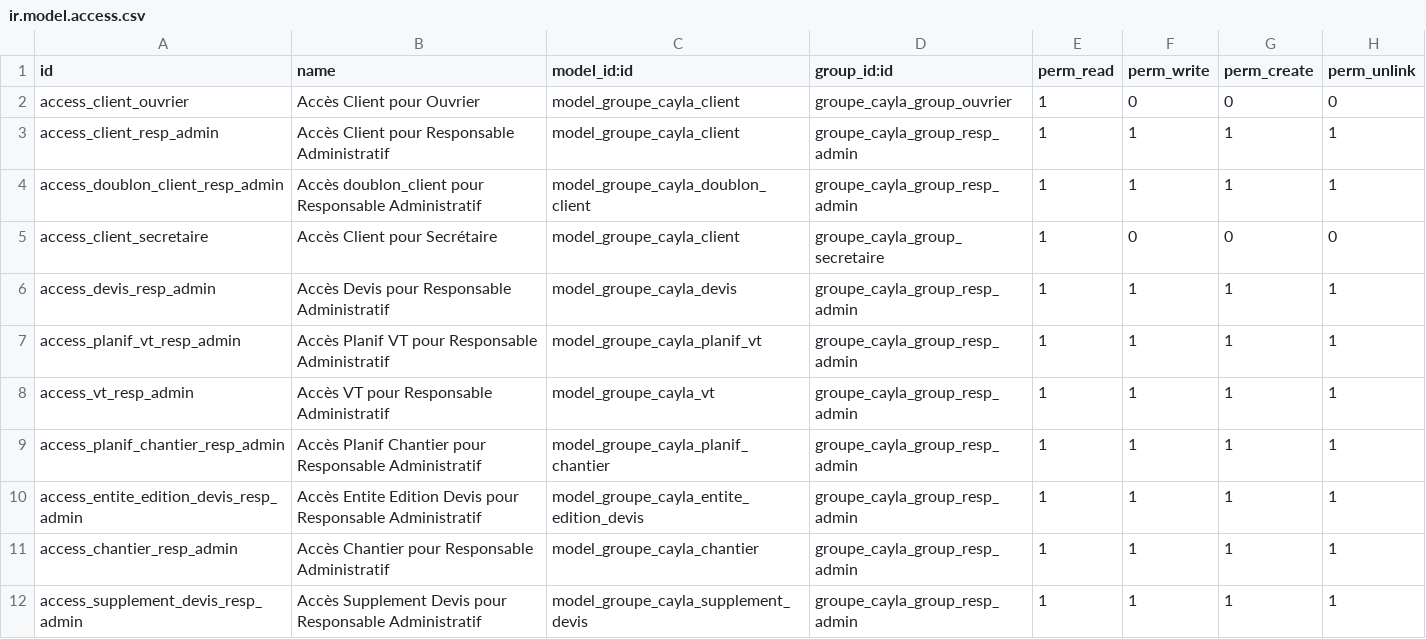
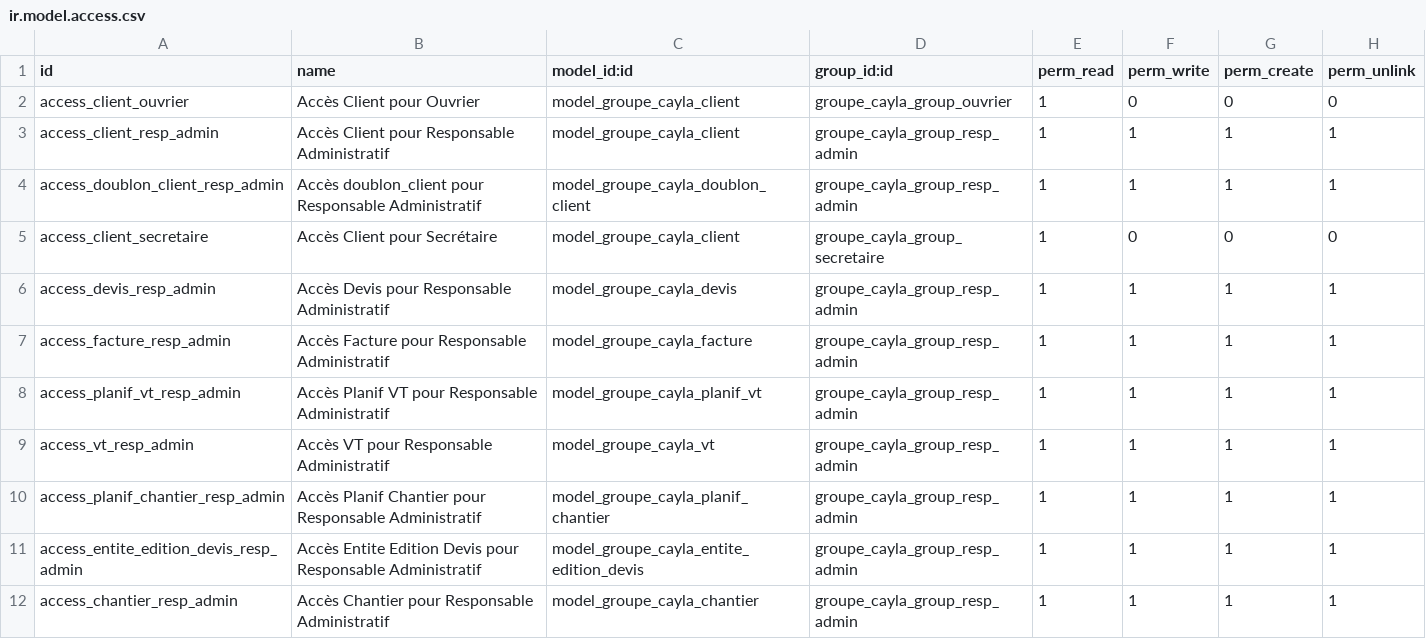
Before and after one commit to henrydes/odoo-addons, a CSV file: groupe_cayla/security/ir.model.access.csv, drawn as a sheet; only a part is shown; the shorter side is filled out with more unchanged rows.

Commit message:
facture

```diff
--- a/groupe_cayla/security/ir.model.access.csv
+++ b/groupe_cayla/security/ir.model.access.csv
@@ -6,2 +6,3 @@ access_client_secretaire,Accès Client pour Secrétaire,model_groupe_cayla_clien
 access_devis_resp_admin,Accès Devis pour Responsable Administratif,model_groupe_cayla_devis,groupe_cayla_group_resp_admin,1,1,1,1
+access_facture_resp_admin,Accès Facture pour Responsable Administratif,model_groupe_cayla_facture,groupe_cayla_group_resp_admin,1,1,1,1
 access_planif_vt_resp_admin,Accès Planif VT pour Responsable Administratif,model_groupe_cayla_planif_vt,groupe_cayla_group_resp_admin,1,1,1,1
```
Also changed, not shown: 8 other files.
